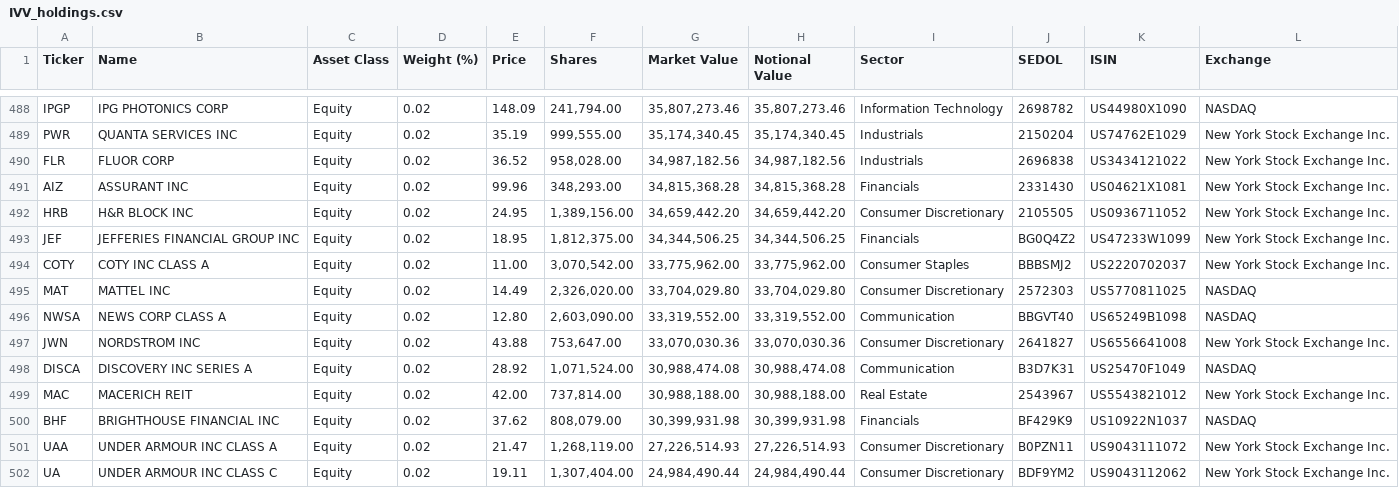
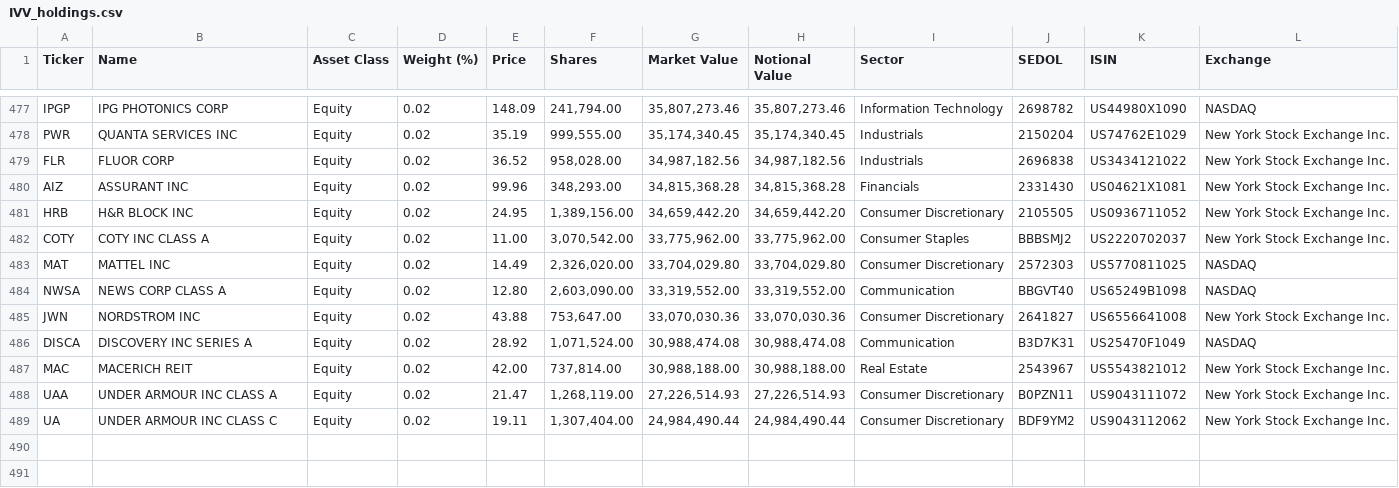
Before and after one commit to zhangweidai/setup, a CSV file: python/zen_dump/holdings/IVV_holdings.csv, drawn as a sheet; only a part is shown, gaps mark what is left out; the diff covers the shown part only.

```diff
--- a/python/zen_dump/holdings/IVV_holdings.csv
+++ b/python/zen_dump/holdings/IVV_holdings.csv
@@ -492,3 +481,2 @@
 "HRB","H&R BLOCK INC","Equity","0.02","24.95","1,389,156.00","34,659,442.20","34,659,442.20","Consumer Discretionary","2105505","US0936711052","New York Stock Exchange Inc."
-"JEF","JEFFERIES FINANCIAL GROUP INC","Equity","0.02","18.95","1,812,375.00","34,344,506.25","34,344,506.25","Financials","BG0Q4Z2","US47233W1099","New York Stock Exchange Inc."
 "COTY","COTY INC CLASS A","Equity","0.02","11.00","3,070,542.00","33,775,962.00","33,775,962.00","Consumer Staples","BBBSMJ2","US2220702037","New York Stock Exchange Inc."
@@ -499,3 +487,2 @@
 "MAC","MACERICH REIT","Equity","0.02","42.00","737,814.00","30,988,188.00","30,988,188.00","Real Estate","2543967","US5543821012","New York Stock Exchange Inc."
-"BHF","BRIGHTHOUSE FINANCIAL INC","Equity","0.02","37.62","808,079.00","30,399,931.98","30,399,931.98","Financials","BF429K9","US10922N1037","NASDAQ"
 "UAA","UNDER ARMOUR INC CLASS A","Equity","0.02","21.47","1,268,119.00","27,226,514.93","27,226,514.93","Consumer Discretionary","B0PZN11","US9043111072","New York Stock Exchange Inc."
```
Also changed, not shown: 11 removed rows elsewhere in this file, 11 other files.
